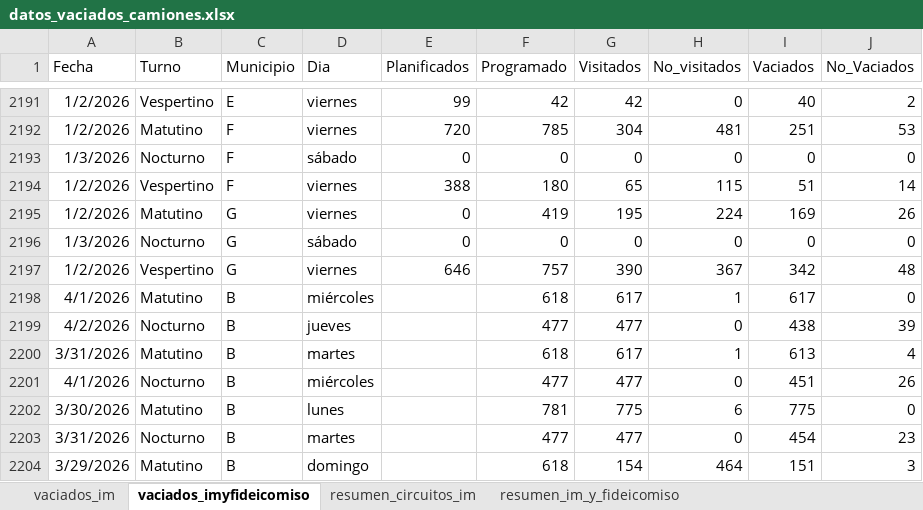
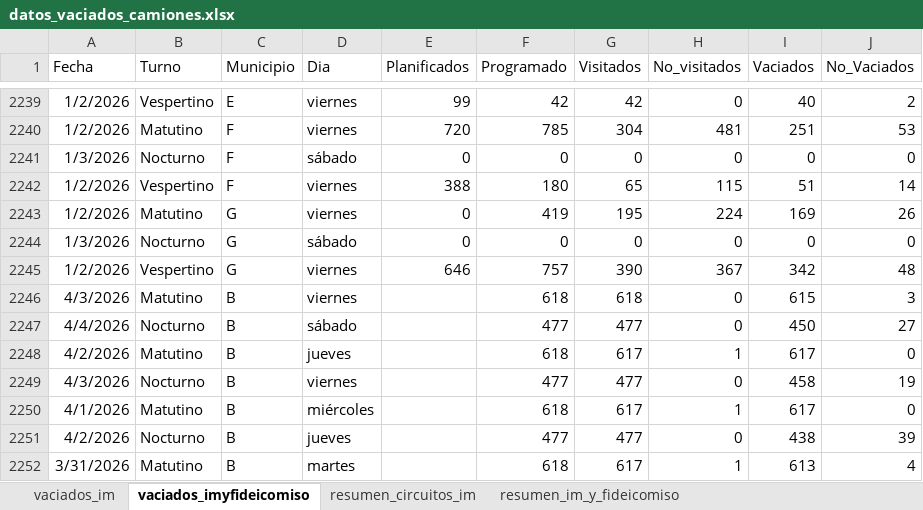
Before and after one commit to liottinicolas/APP_nuevoinforme, an Excel workbook: scripts/visitados/datos_vaciados_camiones.xlsx, sheet vaciados_imyfideicomiso, drawn as a sheet; only a part is shown, gaps mark what is left out; the shorter side is filled out with more unchanged rows; values as stored, in another font and other column widths than the file's, no borders; the diff covers the shown part only; the diff names each change by its address in the sheet, - before the commit and + after, or states it on an @@ line.

```diff
--- a/scripts/visitados/datos_vaciados_camiones.xlsx (sheet vaciados_imyfideicomiso)
+++ b/scripts/visitados/datos_vaciados_camiones.xlsx (sheet vaciados_imyfideicomiso)
+row 2246: 4/3/2026 | Matutino | B | viernes |  | 618 | 618 | 0 | 615 | 3
+row 2247: 4/4/2026 | Nocturno | B | sábado |  | 477 | 477 | 0 | 450 | 27
+row 2248: 4/2/2026 | Matutino | B | jueves |  | 618 | 617 | 1 | 617 | 0
+row 2249: 4/3/2026 | Nocturno | B | viernes |  | 477 | 477 | 0 | 458 | 19
```
Also changed, not shown: 48 added rows elsewhere in this sheet, sheet vaciados_im, sheet resumen_circuitos_im, sheet resumen_im_y_fideicomiso, 42 other files.
